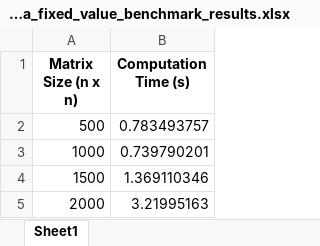
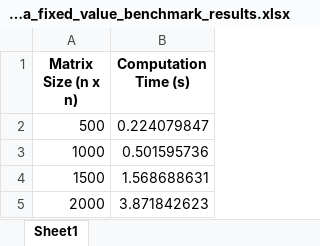
Before and after one commit to MagePro310/projectDistributedSystem, an Excel workbook: summa_fixed_value_benchmark_results.xlsx, sheet Sheet1, drawn as a sheet; values as stored, in another font and other column widths than the file's, no borders; the diff names each change by its address in the sheet, - before the commit and + after, or states it on an @@ line.

Commit message:
Add requirements.txt and implement SUMMA algorithm with benchmarking for distributed matrix multiplication

```diff
--- a/summa_fixed_value_benchmark_results.xlsx (sheet Sheet1)
+++ b/summa_fixed_value_benchmark_results.xlsx (sheet Sheet1)
-B2 (Computation Time (s)): 0.783493757
+B2 (Computation Time (s)): 0.224079847
-B3 (Computation Time (s)): 0.739790201
+B3 (Computation Time (s)): 0.501595736
-B4 (Computation Time (s)): 1.369110346
+B4 (Computation Time (s)): 1.568688631
-B5 (Computation Time (s)): 3.21995163
+B5 (Computation Time (s)): 3.871842623
```
Also changed, not shown: 4 other files.
